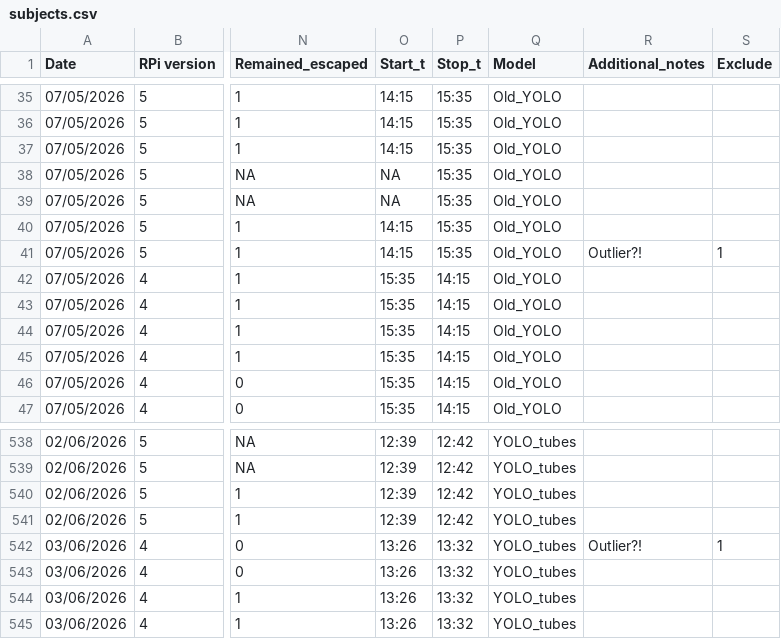
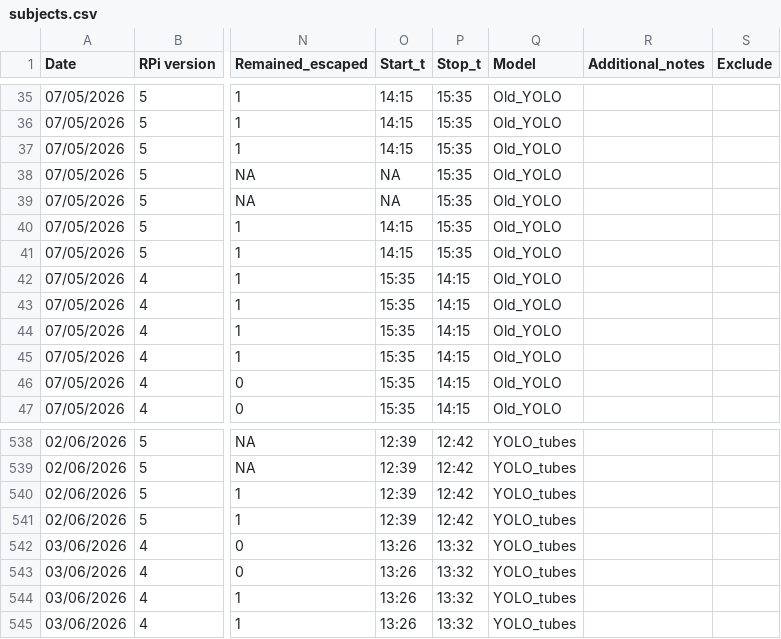
Before and after one commit to Oxford-Bee-Lab/ChoiceAssay, a CSV file: src/choice_assay/etl/subjects.csv, drawn as a sheet; only a part is shown, gaps mark what is left out; the diff names each change by its address in the sheet, - before the commit and + after, or states it on an @@ line.

Commit message:
Update subjects.csv

```diff
--- a/src/choice_assay/etl/subjects.csv
+++ b/src/choice_assay/etl/subjects.csv
-R41 (Additional_notes): Outlier?!
+R41 (Additional_notes): (empty)
-S41 (Exclude): 1
+S41 (Exclude): (empty)
-R542 (Additional_notes): Outlier?!
+R542 (Additional_notes): (empty)
-S542 (Exclude): 1
+S542 (Exclude): (empty)
```
